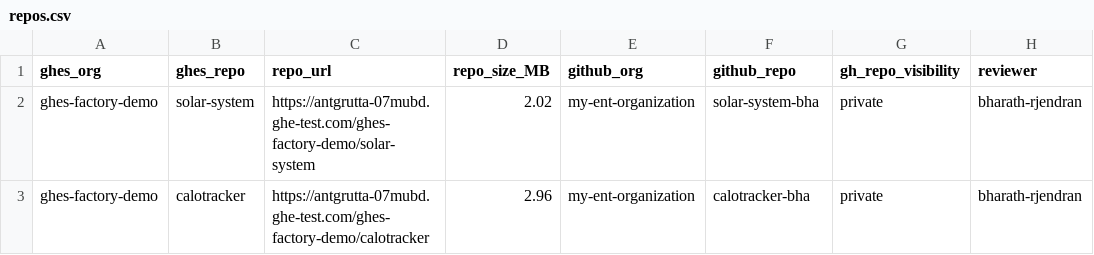
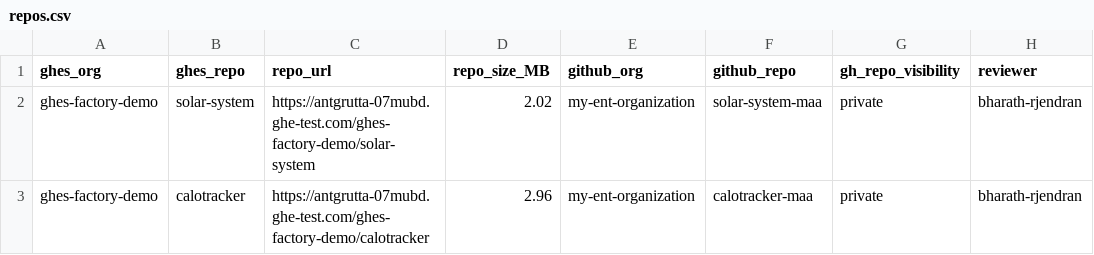
Before and after one commit to my-ent-organization/ghes-ghec-migration, a CSV file: repos.csv, drawn as a sheet.

Commit message:
Update repos.csv

```diff
--- a/repos.csv
+++ b/repos.csv
@@ -1,3 +1,3 @@
 ghes_org,ghes_repo,repo_url,repo_size_MB,github_org,github_repo,gh_repo_visibility,reviewer
-ghes-factory-demo,solar-system,https://antgrutta-07mubd.ghe-test.com/ghes-factory-demo/solar-system,2.02,my-ent-organization,solar-system-bha,private,bharath-rjendran
-ghes-factory-demo,calotracker,https://antgrutta-07mubd.ghe-test.com/ghes-factory-demo/calotracker,2.96,my-ent-organization,calotracker-bha,private,bharath-rjendran
+ghes-factory-demo,solar-system,https://antgrutta-07mubd.ghe-test.com/ghes-factory-demo/solar-system,2.02,my-ent-organization,solar-system-maa,private,bharath-rjendran
+ghes-factory-demo,calotracker,https://antgrutta-07mubd.ghe-test.com/ghes-factory-demo/calotracker,2.96,my-ent-organization,calotracker-maa,private,bharath-rjendran
```
